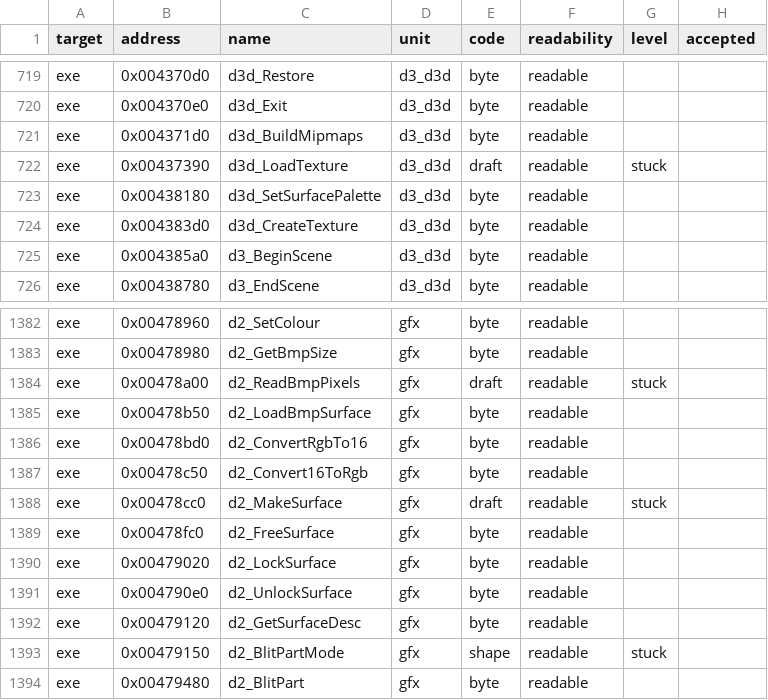
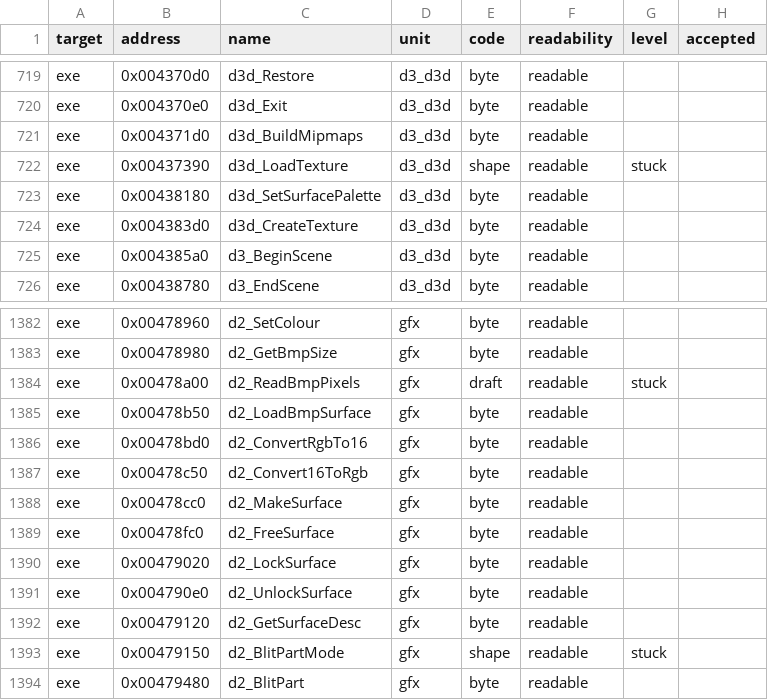
Before and after one commit to andre-tebart/gildegold, a TSV file: ledger/grades.tsv, drawn as a sheet; only a part is shown, gaps mark what is left out.

```diff
--- a/ledger/grades.tsv
+++ b/ledger/grades.tsv
@@ -721,3 +721,3 @@ exe	0x004370e0	d3d_Exit	d3_d3d	byte	readable
 exe	0x004371d0	d3d_BuildMipmaps	d3_d3d	byte	readable		
-exe	0x00437390	d3d_LoadTexture	d3_d3d	draft	readable	stuck	
+exe	0x00437390	d3d_LoadTexture	d3_d3d	shape	readable	stuck	
 exe	0x00438180	d3d_SetSurfacePalette	d3_d3d	byte	readable		
@@ -1387,3 +1387,3 @@ exe	0x00478bd0	d2_ConvertRgbTo16	gfx	byte	readable
 exe	0x00478c50	d2_Convert16ToRgb	gfx	byte	readable		
-exe	0x00478cc0	d2_MakeSurface	gfx	draft	readable	stuck	
+exe	0x00478cc0	d2_MakeSurface	gfx	byte	readable		
 exe	0x00478fc0	d2_FreeSurface	gfx	byte	readable		
```
Also changed, not shown: 1 other file.
